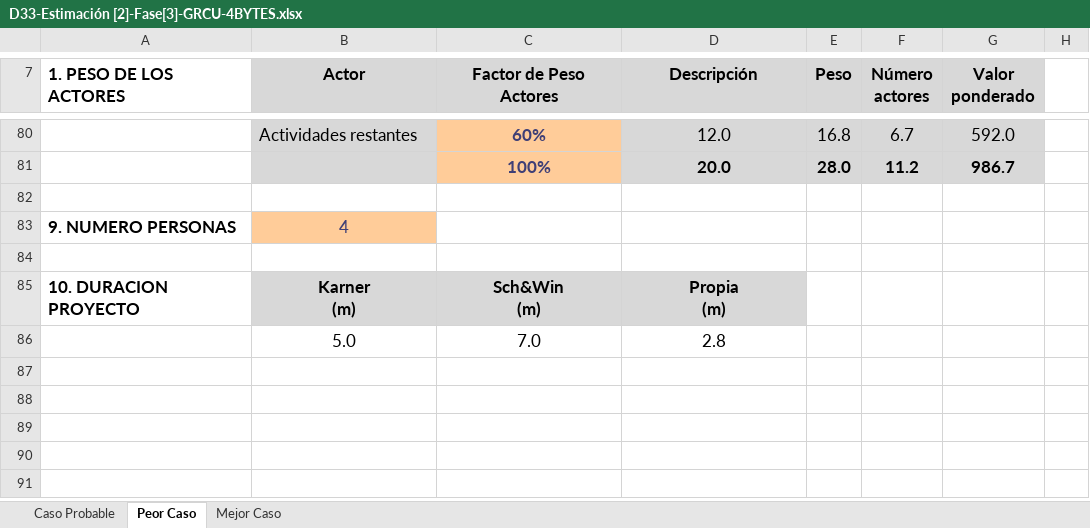
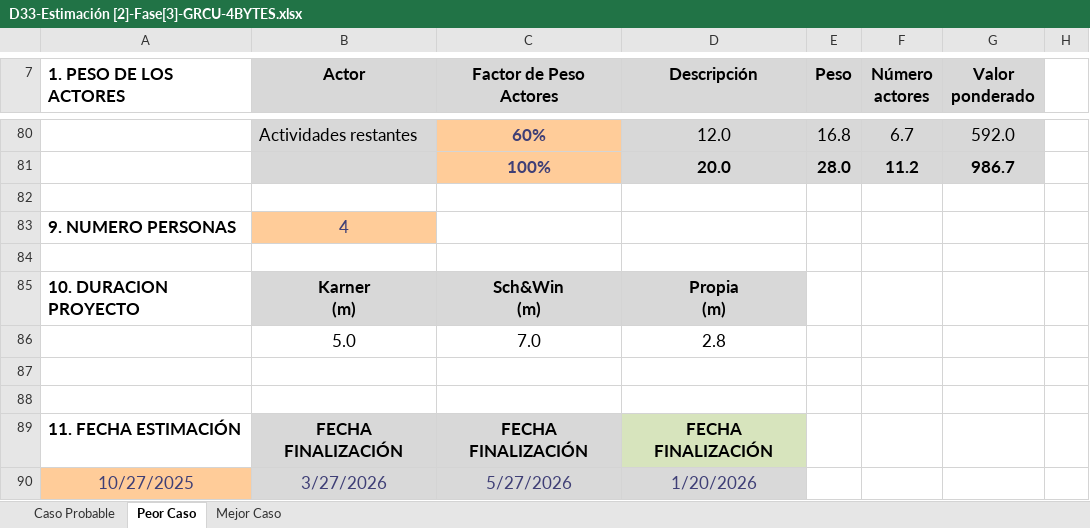
Before and after one commit to uarg-unpa/grcu-manager, an Excel workbook: 3-CONSTRUCCION/ITERACIÓN 2/33. Estimación [2]-Fase [3]/D33-Estimación [2]-Fase[3]-GRCU-4BYTES.xlsx, sheet Peor Caso, drawn as a sheet; only a part is shown, gaps mark what is left out; values as stored, in another font and other column widths than the file's, no borders; charts and pictures not drawn; the diff names each change by its address in the sheet, - before the commit and + after, or states it on an @@ line.

Commit message:
doc: actualice con la formula de Osiris para las fechas de finalizacion

```diff
--- a/3-CONSTRUCCION/ITERACIÓN 2/33. Estimación [2]-Fase [3]/D33-Estimación [2]-Fase[3]-GRCU-4BYTES.xlsx (sheet Peor Caso)
+++ b/3-CONSTRUCCION/ITERACIÓN 2/33. Estimación [2]-Fase [3]/D33-Estimación [2]-Fase[3]-GRCU-4BYTES.xlsx (sheet Peor Caso)
+row 87: (empty)
+row 88: (empty)
+row 89: 11. FECHA ESTIMACIÓN | FECHA FINALIZACIÓN | FECHA FINALIZACIÓN | FECHA FINALIZACIÓN
+row 90: 10/27/2025 | 3/27/2026 | 5/27/2026 | 1/20/2026
```
Also changed, not shown: sheet Mejor Caso, sheet Caso Probable, charts or pictures, 1 other file.
